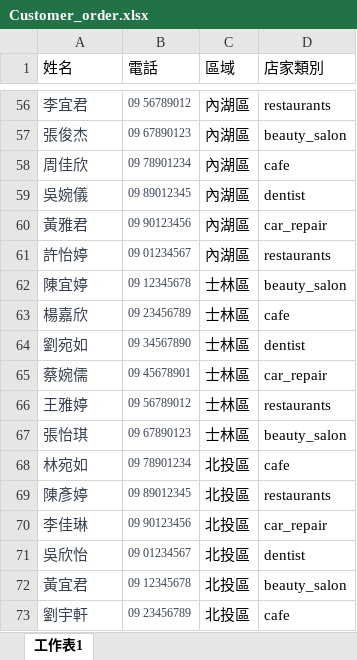
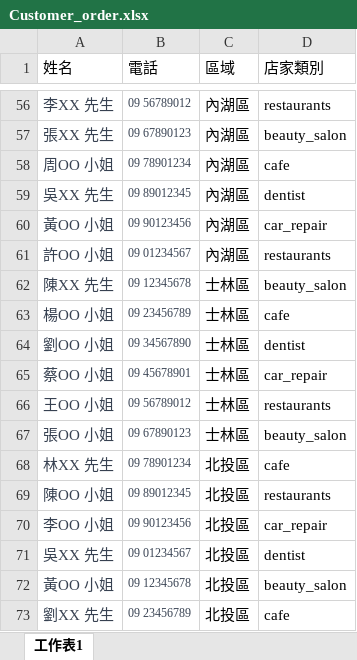
Before and after one commit to jeff890312/five_people, an Excel workbook: taipei_data/Customer_order.xlsx, sheet 工作表1, drawn as a sheet; only a part is shown, gaps mark what is left out; values as stored, in another font and other column widths than the file's, no borders; the diff covers the shown part only; the diff names each change by its address in the sheet, - before the commit and + after, or states it on an @@ line.

```diff
--- a/taipei_data/Customer_order.xlsx (sheet 工作表1)
+++ b/taipei_data/Customer_order.xlsx (sheet 工作表1)
-A56 (姓名): 李宜君
+A56 (姓名): 李XX 先生
-A57 (姓名): 張俊杰
+A57 (姓名): 張XX 先生
-A58 (姓名): 周佳欣
+A58 (姓名): 周OO 小姐
-A59 (姓名): 吳婉儀
+A59 (姓名): 吳XX 先生
-A60 (姓名): 黃雅君
+A60 (姓名): 黃OO 小姐
-A61 (姓名): 許怡婷
+A61 (姓名): 許OO 小姐
-A62 (姓名): 陳宜婷
+A62 (姓名): 陳XX 先生
-A63 (姓名): 楊嘉欣
+A63 (姓名): 楊OO 小姐
-A64 (姓名): 劉宛如
+A64 (姓名): 劉OO 小姐
-A65 (姓名): 蔡婉儒
+A65 (姓名): 蔡OO 小姐
-A66 (姓名): 王雅婷
+A66 (姓名): 王OO 小姐
-A67 (姓名): 張怡琪
+A67 (姓名): 張OO 小姐
-A68 (姓名): 林宛如
+A68 (姓名): 林XX 先生
-A69 (姓名): 陳彥婷
+A69 (姓名): 陳OO 小姐
-A70 (姓名): 李佳琳
+A70 (姓名): 李OO 小姐
-A71 (姓名): 吳欣怡
+A71 (姓名): 吳XX 先生
-A72 (姓名): 黃宜君
+A72 (姓名): 黃OO 小姐
-A73 (姓名): 劉宇軒
+A73 (姓名): 劉XX 先生
```
Also changed, not shown: 54 edited cells elsewhere in this sheet.
